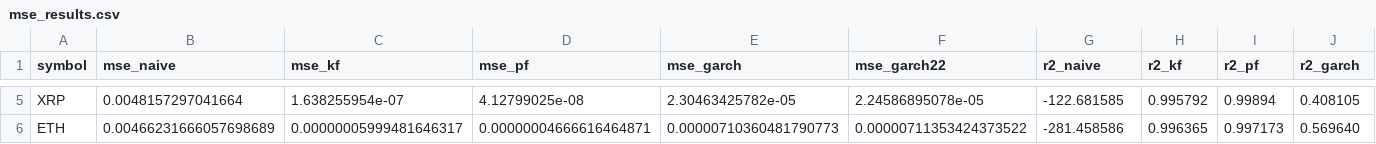
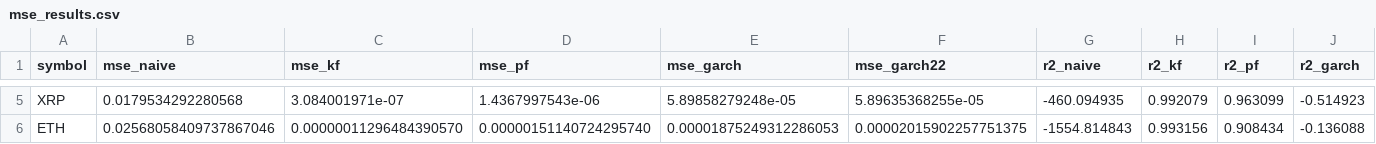
Before and after one commit to yayme/Volatility-Inference-with-SDEs-Data-Assimilation, a CSV file: mse_results.csv, drawn as a sheet; only a part is shown, gaps mark what is left out; the diff covers the shown part only; the diff names each change by its address in the sheet, - before the commit and + after, or states it on an @@ line.

```diff
--- a/mse_results.csv
+++ b/mse_results.csv
-B5 (mse_naive): 0.0048157297041664
+B5 (mse_naive): 0.0179534292280568
-C5 (mse_kf): 1.638255954e-07
+C5 (mse_kf): 3.084001971e-07
-D5 (mse_pf): 4.12799025e-08
+D5 (mse_pf): 1.4367997543e-06
-E5 (mse_garch): 2.30463425782e-05
+E5 (mse_garch): 5.89858279248e-05
-F5 (mse_garch22): 2.24586895078e-05
+F5 (mse_garch22): 5.89635368255e-05
-G5 (r2_naive): -122.681585
+G5 (r2_naive): -460.094935
-H5 (r2_kf): 0.995792
+H5 (r2_kf): 0.992079
-I5 (r2_pf): 0.99894
+I5 (r2_pf): 0.963099
-J5 (r2_garch): 0.408105
+J5 (r2_garch): -0.514923
-B6 (mse_naive): 0.00466231666057698689
+B6 (mse_naive): 0.02568058409737867046
-C6 (mse_kf): 0.00000005999481646317
+C6 (mse_kf): 0.00000011296484390570
-D6 (mse_pf): 0.00000004666616464871
+D6 (mse_pf): 0.00000151140724295740
-E6 (mse_garch): 0.00000710360481790773
+E6 (mse_garch): 0.00001875249312286053
-F6 (mse_garch22): 0.00000711353424373522
+F6 (mse_garch22): 0.00002015902257751375
-G6 (r2_naive): -281.458586
+G6 (r2_naive): -1554.814843
-H6 (r2_kf): 0.996365
+H6 (r2_kf): 0.993156
-I6 (r2_pf): 0.997173
+I6 (r2_pf): 0.908434
-J6 (r2_garch): 0.569640
+J6 (r2_garch): -0.136088
```
Also changed, not shown: 32 edited cells elsewhere in this file, instantaneous_volatility_performance.csv, 29 other files.
